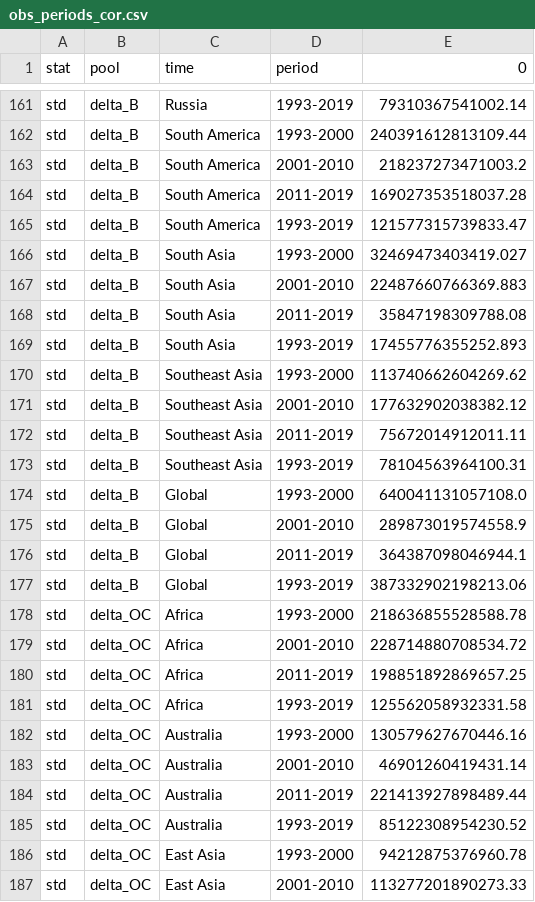
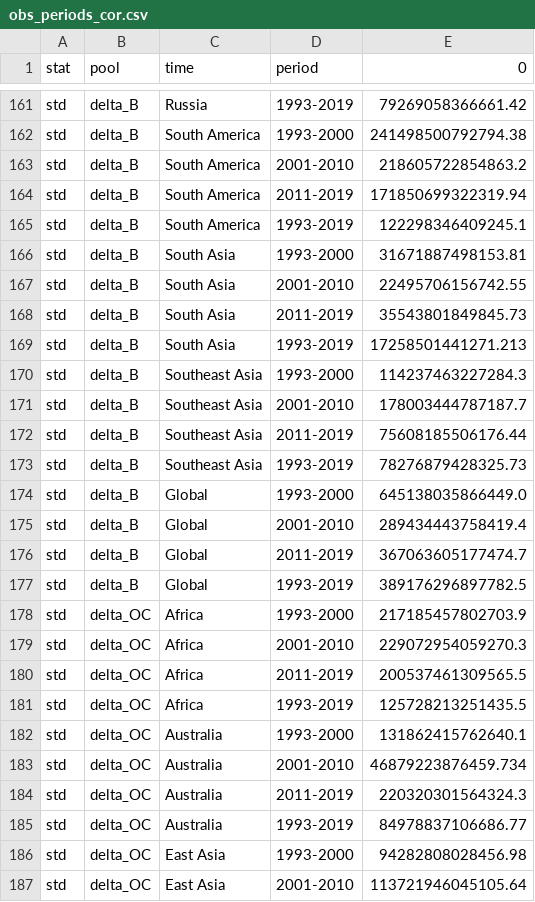
Before and after one commit to yinonbaron/land_sink_partitioning, a CSV file: results/06_make_estimates/obs_periods_cor.csv, drawn as a sheet; only a part is shown, gaps mark what is left out; the diff covers the shown part only; the diff names each change by its address in the sheet, - before the commit and + after, or states it on an @@ line.

```diff
--- a/results/06_make_estimates/obs_periods_cor.csv
+++ b/results/06_make_estimates/obs_periods_cor.csv
-E161 (0): 79310367541002.14
+E161 (0): 79269058366661.42
-E162 (0): 240391612813109.44
+E162 (0): 241498500792794.38
-E163 (0): 218237273471003.2
+E163 (0): 218605722854863.2
-E164 (0): 169027353518037.28
+E164 (0): 171850699322319.94
-E165 (0): 121577315739833.47
+E165 (0): 122298346409245.1
-E166 (0): 32469473403419.027
+E166 (0): 31671887498153.81
-E167 (0): 22487660766369.883
+E167 (0): 22495706156742.55
-E168 (0): 35847198309788.08
+E168 (0): 35543801849845.73
-E169 (0): 17455776355252.893
+E169 (0): 17258501441271.213
-E170 (0): 113740662604269.62
+E170 (0): 114237463227284.3
-E171 (0): 177632902038382.12
+E171 (0): 178003444787187.7
-E172 (0): 75672014912011.11
+E172 (0): 75608185506176.44
-E173 (0): 78104563964100.31
+E173 (0): 78276879428325.73
-E174 (0): 640041131057108.0
+E174 (0): 645138035866449.0
-E175 (0): 289873019574558.9
+E175 (0): 289434443758419.4
-E176 (0): 364387098046944.1
+E176 (0): 367063605177474.7
-E177 (0): 387332902198213.06
+E177 (0): 389176296897782.5
-E178 (0): 218636855528588.78
+E178 (0): 217185457802703.9
-E179 (0): 228714880708534.72
+E179 (0): 229072954059270.3
-E180 (0): 198851892869657.25
+E180 (0): 200537461309565.5
-E181 (0): 125562058932331.58
+E181 (0): 125728213251435.5
-E182 (0): 130579627670446.16
+E182 (0): 131862415762640.1
-E183 (0): 46901260419431.14
+E183 (0): 46879223876459.734
-E184 (0): 221413927898489.44
+E184 (0): 220320301564324.3
-E185 (0): 85122308954230.52
+E185 (0): 84978837106686.77
-E186 (0): 94212875376960.78
+E186 (0): 94282808028456.98
-E187 (0): 113277201890273.33
+E187 (0): 113721946045105.64
```
Also changed, not shown: 71 edited cells elsewhere in this file, results/06_make_estimates/delta_B_obs_different_starts.csv, results/06_make_estimates/obs_annual_cum.csv, 43 other files.
